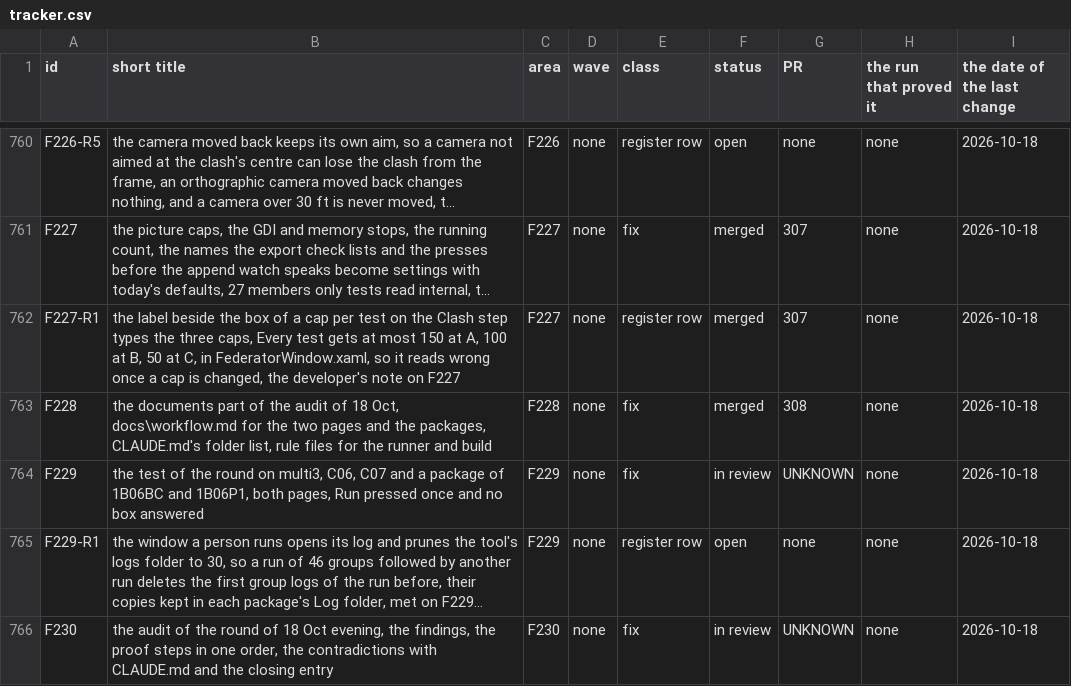
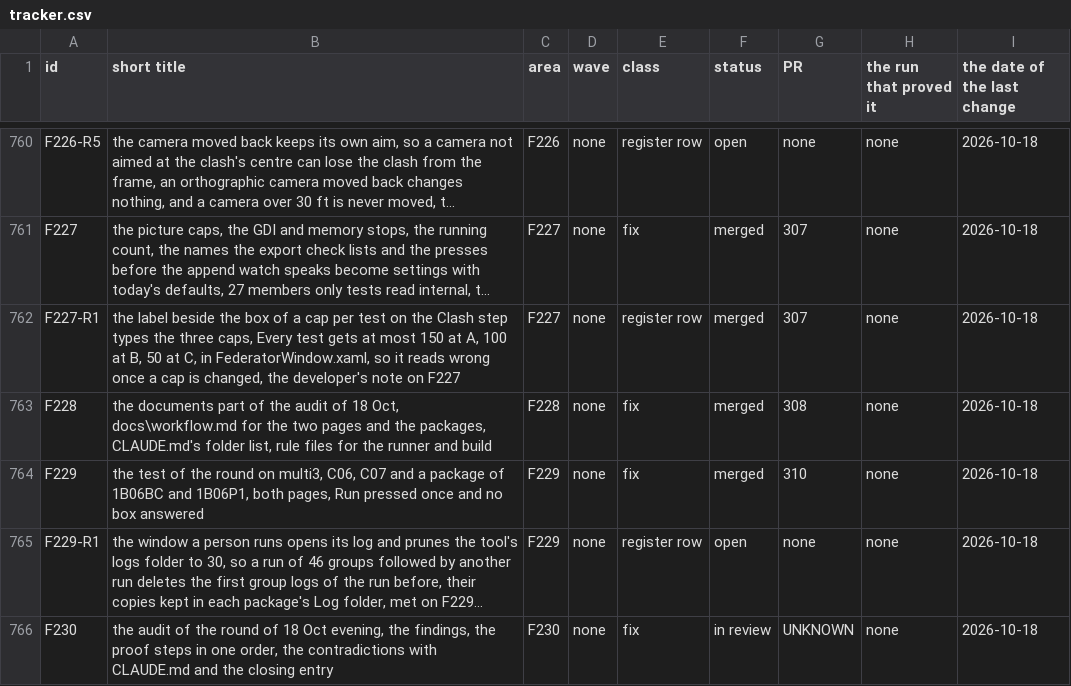
Before and after one commit to baderrahal/PAR_NWC-Federator-V2, a CSV file: steps/tracker.csv, drawn as a sheet; only a part is shown, gaps mark what is left out; long unchanged cells end in …; the diff names each change by its address in the sheet, - before the commit and + after, or states it on an @@ line.

Commit message:
F229 the row merged in 310, the DONE line

```diff
--- a/steps/tracker.csv
+++ b/steps/tracker.csv
-F764 (status): in review
+F764 (status): merged
-G764 (PR): UNKNOWN
+G764 (PR): 310
```
Also changed, not shown: 3 other files.
